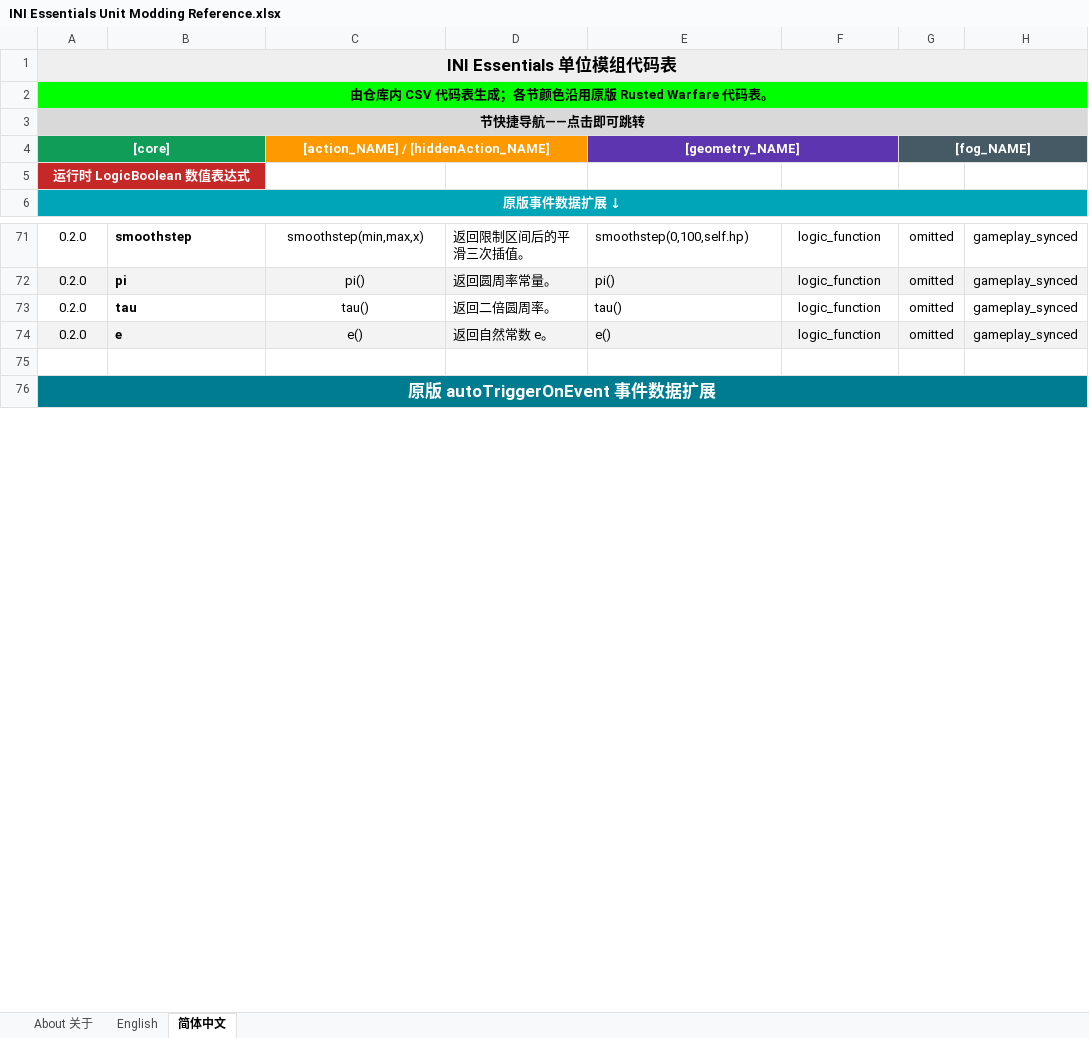
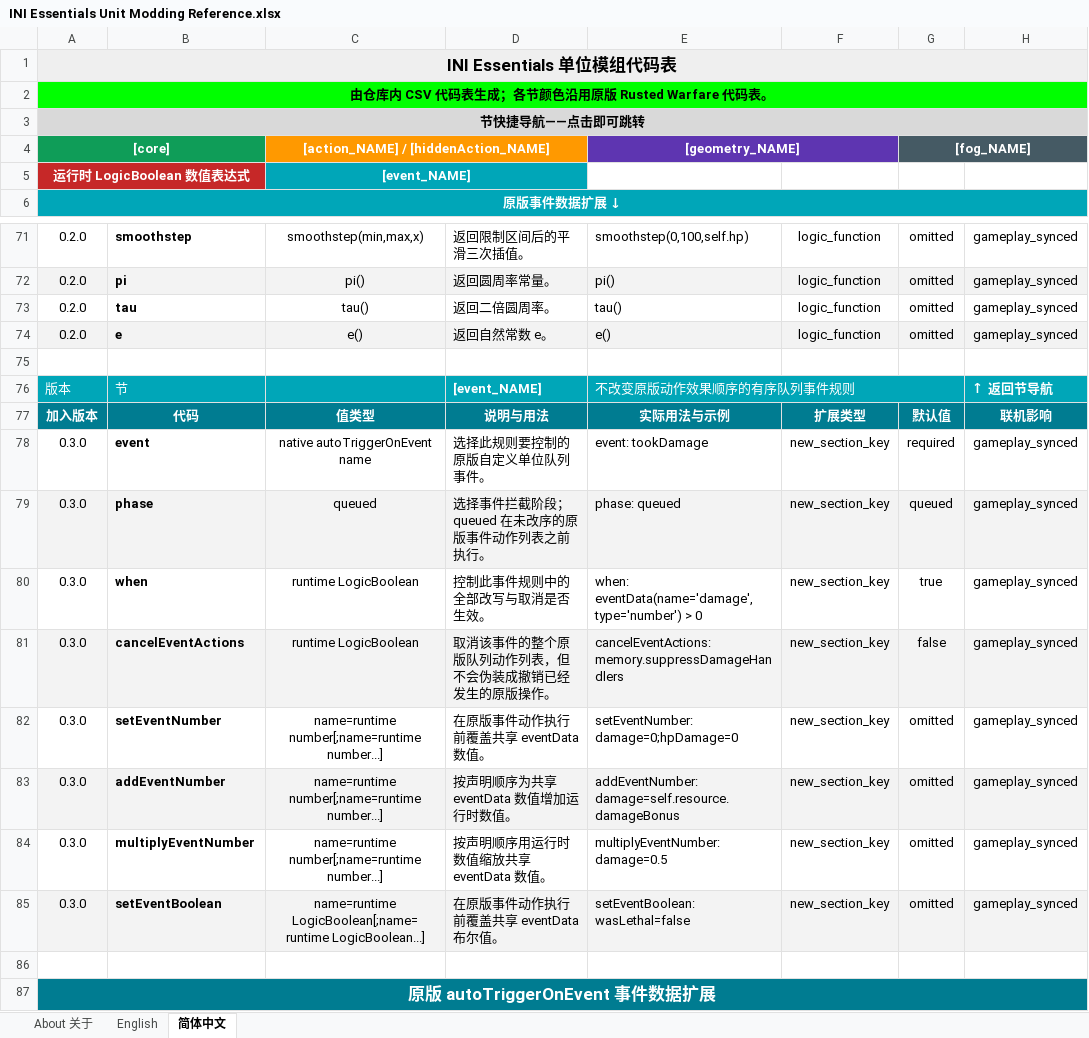
Before and after one commit to DXENDBucket/Rusted-Fabric-Loader, an Excel workbook: official-mods/ini-essentials/docs/INI Essentials Unit Modding Reference.xlsx, sheet 简体中文, drawn as a sheet; only a part is shown, gaps mark what is left out; values as stored, in another font and other column widths than the file's, no borders; charts and pictures not drawn; the diff names each change by its address in the sheet, - before the commit and + after, or states it on an @@ line.

Commit message:
Add dynamic queued event rules

```diff
--- a/official-mods/ini-essentials/docs/INI Essentials Unit Modding Reference.xlsx (sheet 简体中文)
+++ b/official-mods/ini-essentials/docs/INI Essentials Unit Modding Reference.xlsx (sheet 简体中文)
-C5: (empty)
+C5: [event_NAME]
-C5:D5 fill: none
+C5:D5 fill: #00A6B8
+C5:D5 merged
+row 75: (empty)
+row 76: 版本 | 节 |  | [event_NAME] | 不改变原版动作效果顺序的有序队列事件规则 |  |  | ↑ 返回节导航
+row 77: 加入版本 | 代码 | 值类型 | 说明与用法 | 实际用法与示例 | 扩展类型 | 默认值 | 联机影响
+row 78: 0.3.0 | event | native autoTriggerOnEvent name | 选择此规则要控制的原版自定义单位队列事件。 | event: tookDamage | new_section_key | required | gameplay_synced
+row 79: 0.3.0 | phase | queued | 选择事件拦截阶段；queued 在未改序的原版事件动作列表之前执行。 | phase: queued | new_section_key | queued | gameplay_synced
+row 80: 0.3.0 | when | runtime LogicBoolean | 控制此事件规则中的全部改写与取消是否生效。 | when: eventData(name='damage',type='number') > 0 | new_section_key | true | gameplay_synced
+row 81: 0.3.0 | cancelEventActions | runtime LogicBoolean | 取消该事件的整个原版队列动作列表，但不会伪装成撤销已经发生的原版操作。 | cancelEventActions: memory.suppressDamageHandlers | new_section_key | false | gameplay_synced
+row 82: 0.3.0 | setEventNumber | name=runtime number[;name=runtime number...] | 在原版事件动作执行前覆盖共享 eventData 数值。 | setEventNumber: damage=0;hpDamage=0 | new_section_key | omitted | gameplay_synced
+row 83: 0.3.0 | addEventNumber | name=runtime number[;name=runtime number...] | 按声明顺序为共享 eventData 数值增加运行时数值。 | addEventNumber: damage=self.resource.damageBonus | new_section_key | omitted | gameplay_synced
+row 84: 0.3.0 | multiplyEventNumber | name=runtime number[;name=runtime number...] | 按声明顺序用运行时数值缩放共享 eventData 数值。 | multiplyEventNumber: damage=0.5 | new_section_key | omitted | gameplay_synced
+row 85: 0.3.0 | setEventBoolean | name=runtime LogicBoolean[;name=runtime LogicBoolean...] | 在原版事件动作执行前覆盖共享 eventData 布尔值。 | setEventBoolean: wasLethal=false | new_section_key | omitted | gameplay_synced
```
Also changed, not shown: sheet English, charts or pictures, 21 other files.
